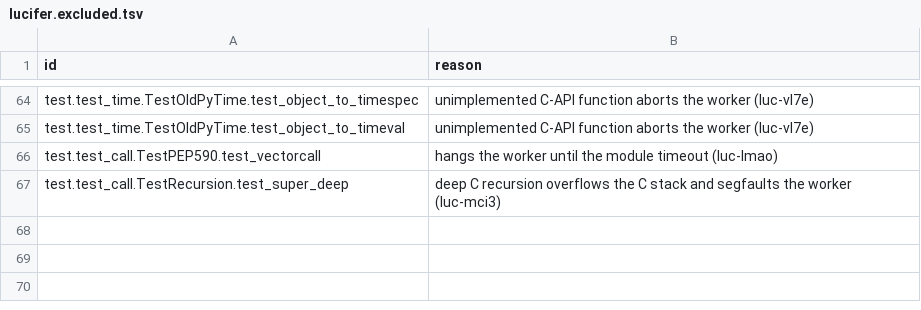
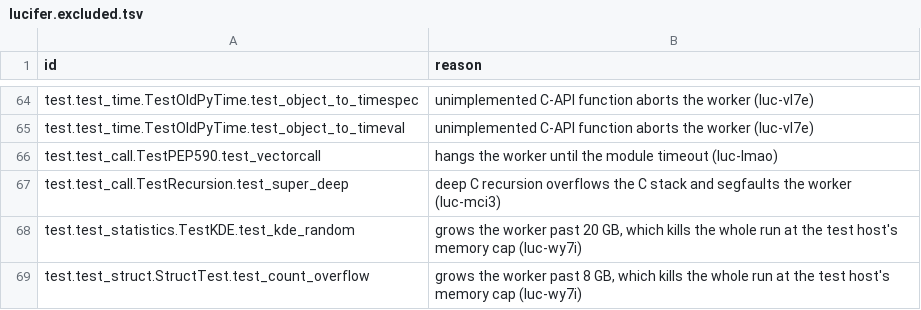
Before and after one commit to wedow/lucifer, a TSV file: results/libtest/lucifer.excluded.tsv, drawn as a sheet; only a part is shown, gaps mark what is left out.

Commit message:
results: Lib/test on Lucifer over all 538 modules, 35,857 of CPython's 50,816
The first whole-suite run. The README row now covers every module; the
core-type row is gone because those modules are part of it. Failures are
ticketed by cause.

```diff
--- a/results/libtest/lucifer.excluded.tsv
+++ b/results/libtest/lucifer.excluded.tsv
@@ -67 +67,3 @@ test.test_call.TestPEP590.test_vectorcall	hangs the worker until the module time
 test.test_call.TestRecursion.test_super_deep	deep C recursion overflows the C stack and segfaults the worker (luc-mci3)
+test.test_statistics.TestKDE.test_kde_random	grows the worker past 20 GB, which kills the whole run at the test host's memory cap (luc-wy7i)
+test.test_struct.StructTest.test_count_overflow	grows the worker past 8 GB, which kills the whole run at the test host's memory cap (luc-wy7i)
```
Also changed, not shown: 20 other files.
